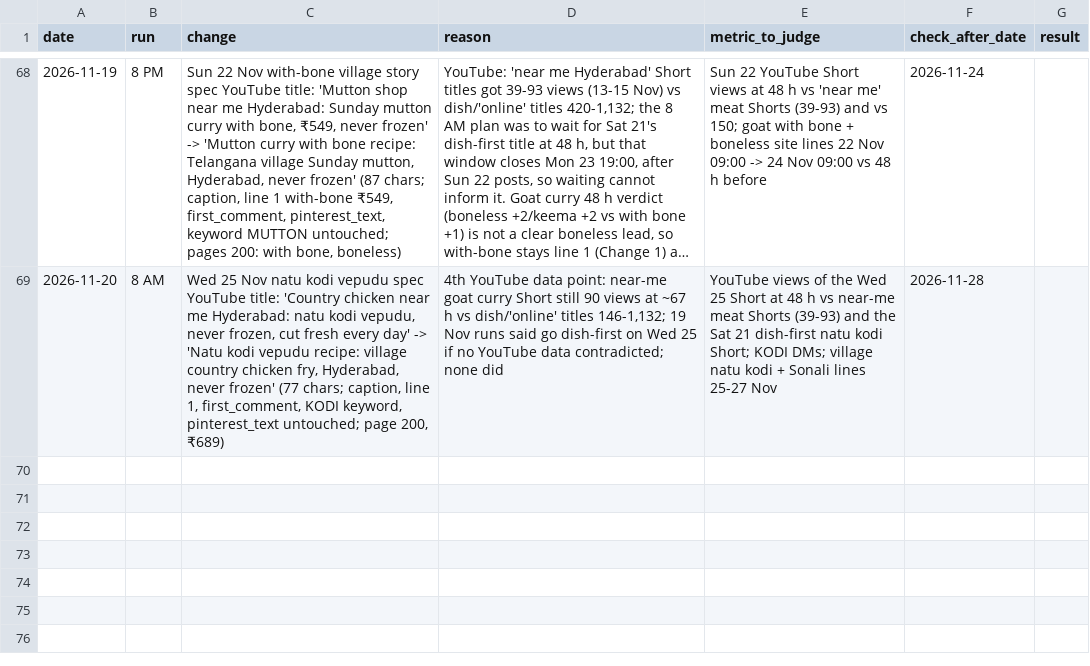
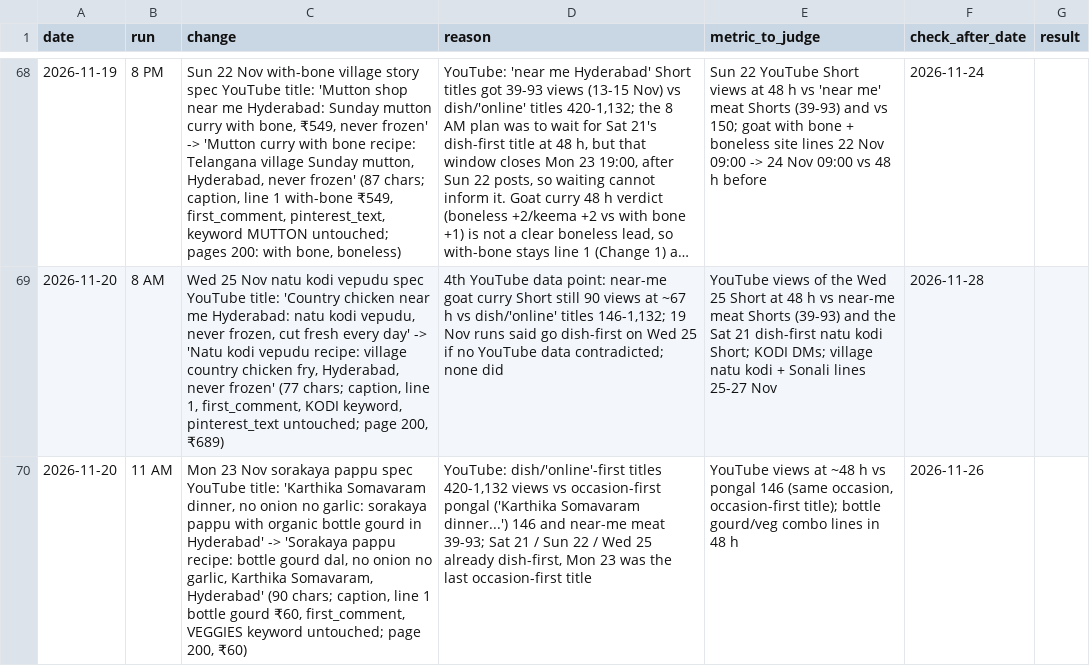
Before and after one commit to gjsgopi-dev/pureorganiczone-reels, a CSV file: insights/growth_tests.csv, drawn as a sheet; only a part is shown, gaps mark what is left out; long unchanged cells end in …; the diff names each change by its address in the sheet, - before the commit and + after, or states it on an @@ line.

```diff
--- a/insights/growth_tests.csv
+++ b/insights/growth_tests.csv
+row 70: 2026-11-20 | 11 AM | Mon 23 Nov sorakaya pappu spec YouTube title: 'Karthika Somavaram dinner, no onion no garlic: sorakaya pappu with organic bottle gourd in Hyderabad' -> 'Sorakaya pappu recipe: bottle gourd dal, no onion no garlic, Karthika Somavaram, Hyderabad' (90 chars; caption, line 1 bottle gourd ₹60, first_comment, VEGGIES keyword untouched; page 200, ₹60) | YouTube: dish/'online'-first titles 420-1,132 views vs occasion-first pongal ('Karthika Somavaram dinner...') 146 and near-me meat 39-93; Sat 21 / Sun 22 / Wed 25 already dish-first, Mon 23 was the last occasion-first title | YouTube views at ~48 h vs pongal 146 (same occasion, occasion-first title); bottle gourd/veg combo lines in 48 h | 2026-11-26
```
Also changed, not shown: insights/customer_feedback.csv, insights/hourly_metrics.csv, 2 other files.
